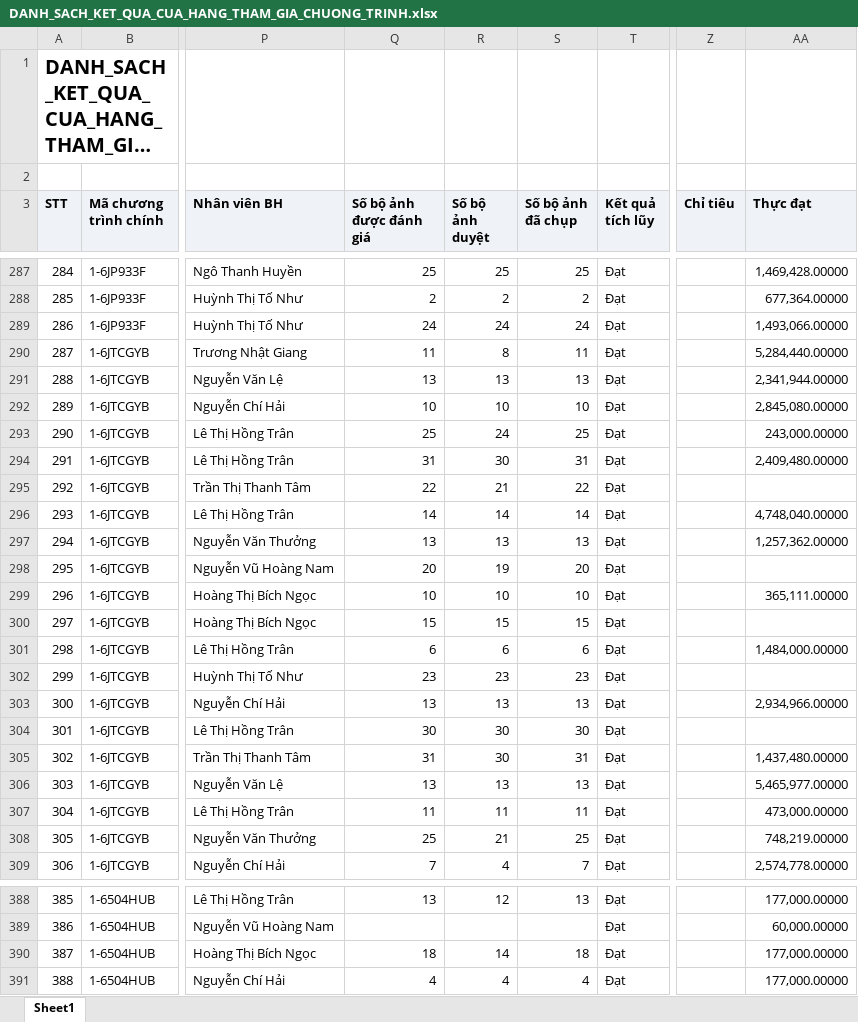
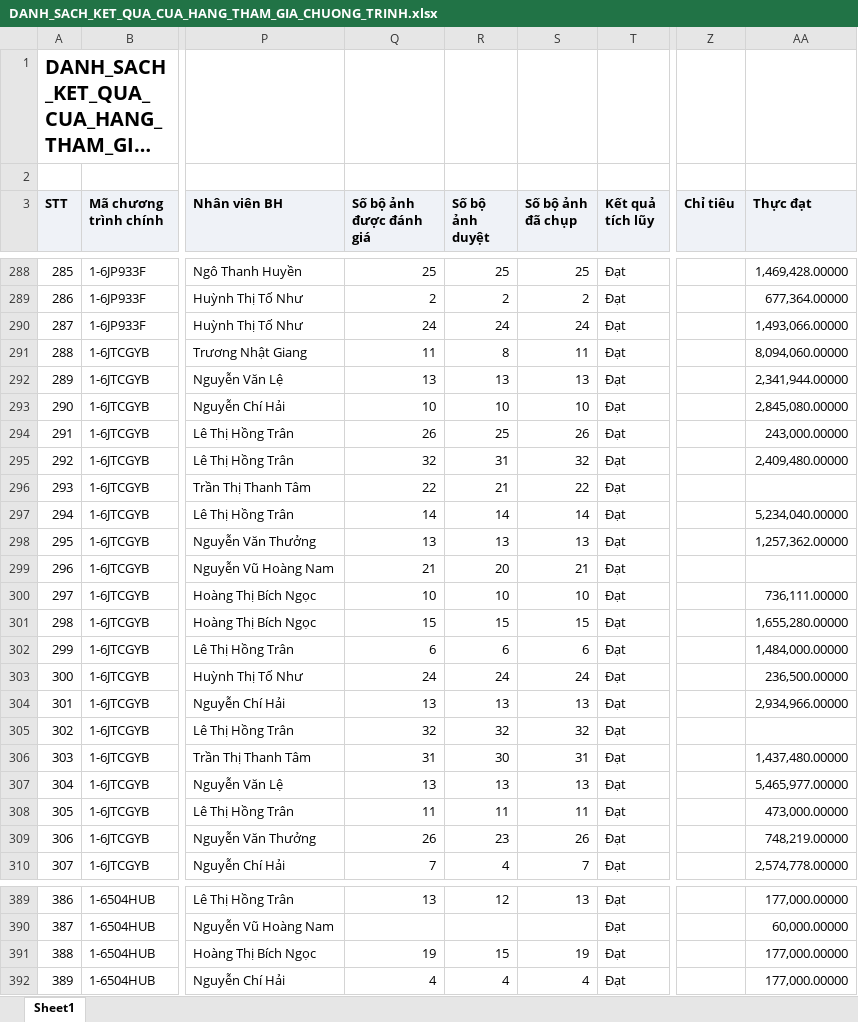
Before and after one commit to khoathinh-web/Dashboard-Thinhkt, an Excel workbook: data/Thang11/DANH_SACH_KET_QUA_CUA_HANG_THAM_GIA_CHUONG_TRINH.xlsx, sheet Sheet1, drawn as a sheet; only a part is shown, gaps mark what is left out; long unchanged cells end in …; values as stored, in another font and other column widths than the file's, no borders; addresses are those after the commit; the diff covers the shown part only; the diff names each change by its address in the sheet, - before the commit and + after, or states it on an @@ line.

```diff
--- a/data/Thang11/DANH_SACH_KET_QUA_CUA_HANG_THAM_GIA_CHUONG_TRINH.xlsx (sheet Sheet1)
+++ b/data/Thang11/DANH_SACH_KET_QUA_CUA_HANG_THAM_GIA_CHUONG_TRINH.xlsx (sheet Sheet1)
@@ column A (STT) renumbered from row 6 down @@
-AA291 (Thực đạt): 5,284,440.00000
+AA291 (Thực đạt): 8,094,060.00000
-Q294 (Số bộ ảnh được đánh giá): 25
+Q294 (Số bộ ảnh được đánh giá): 26
-R294 (Số bộ ảnh duyệt): 24
+R294 (Số bộ ảnh duyệt): 25
-S294 (Số bộ ảnh đã chụp): 25
+S294 (Số bộ ảnh đã chụp): 26
-Q295 (Số bộ ảnh được đánh giá): 31
+Q295 (Số bộ ảnh được đánh giá): 32
-R295 (Số bộ ảnh duyệt): 30
+R295 (Số bộ ảnh duyệt): 31
-S295 (Số bộ ảnh đã chụp): 31
+S295 (Số bộ ảnh đã chụp): 32
-AA297 (Thực đạt): 4,748,040.00000
+AA297 (Thực đạt): 5,234,040.00000
-Q299 (Số bộ ảnh được đánh giá): 20
+Q299 (Số bộ ảnh được đánh giá): 21
-R299 (Số bộ ảnh duyệt): 19
+R299 (Số bộ ảnh duyệt): 20
-S299 (Số bộ ảnh đã chụp): 20
+S299 (Số bộ ảnh đã chụp): 21
-AA300 (Thực đạt): 365,111.00000
+AA300 (Thực đạt): 736,111.00000
-AA301 (Thực đạt): (empty)
+AA301 (Thực đạt): 1,655,280.00000
-Q303 (Số bộ ảnh được đánh giá): 23
+Q303 (Số bộ ảnh được đánh giá): 24
-R303 (Số bộ ảnh duyệt): 23
+R303 (Số bộ ảnh duyệt): 24
-S303 (Số bộ ảnh đã chụp): 23
+S303 (Số bộ ảnh đã chụp): 24
-AA303 (Thực đạt): (empty)
+AA303 (Thực đạt): 236,500.00000
-Q305 (Số bộ ảnh được đánh giá): 30
+Q305 (Số bộ ảnh được đánh giá): 32
-R305 (Số bộ ảnh duyệt): 30
+R305 (Số bộ ảnh duyệt): 32
-S305 (Số bộ ảnh đã chụp): 30
+S305 (Số bộ ảnh đã chụp): 32
-Q309 (Số bộ ảnh được đánh giá): 25
+Q309 (Số bộ ảnh được đánh giá): 26
-R309 (Số bộ ảnh duyệt): 21
+R309 (Số bộ ảnh duyệt): 23
-S309 (Số bộ ảnh đã chụp): 25
+S309 (Số bộ ảnh đã chụp): 26
-Q391 (Số bộ ảnh được đánh giá): 18
+Q391 (Số bộ ảnh được đánh giá): 19
-R391 (Số bộ ảnh duyệt): 14
+R391 (Số bộ ảnh duyệt): 15
-S391 (Số bộ ảnh đã chụp): 18
+S391 (Số bộ ảnh đã chụp): 19
```
Also changed, not shown: 4 added rows, 3 removed rows, 2 moved rows and 169 edited cells elsewhere in this sheet, data/Thang11/DanhSachLichViengTham.xlsx, data/Thang11/DanhSachXetBoHinhTrungBay.xlsx, 3 other files.
